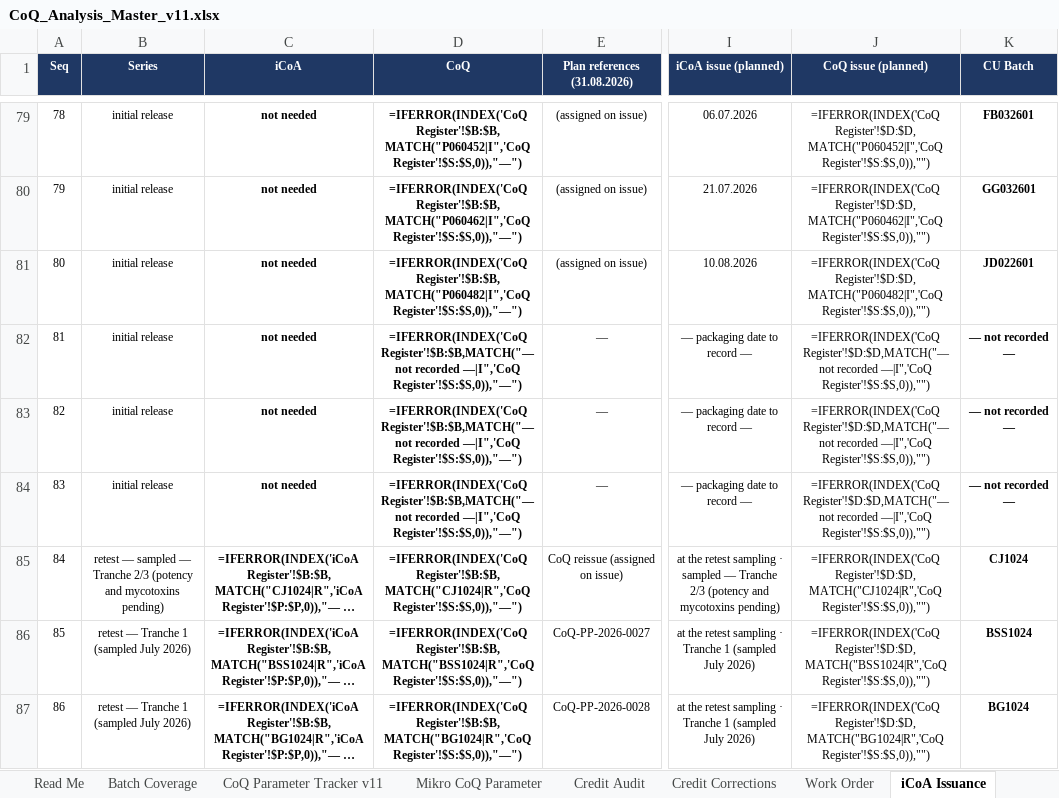
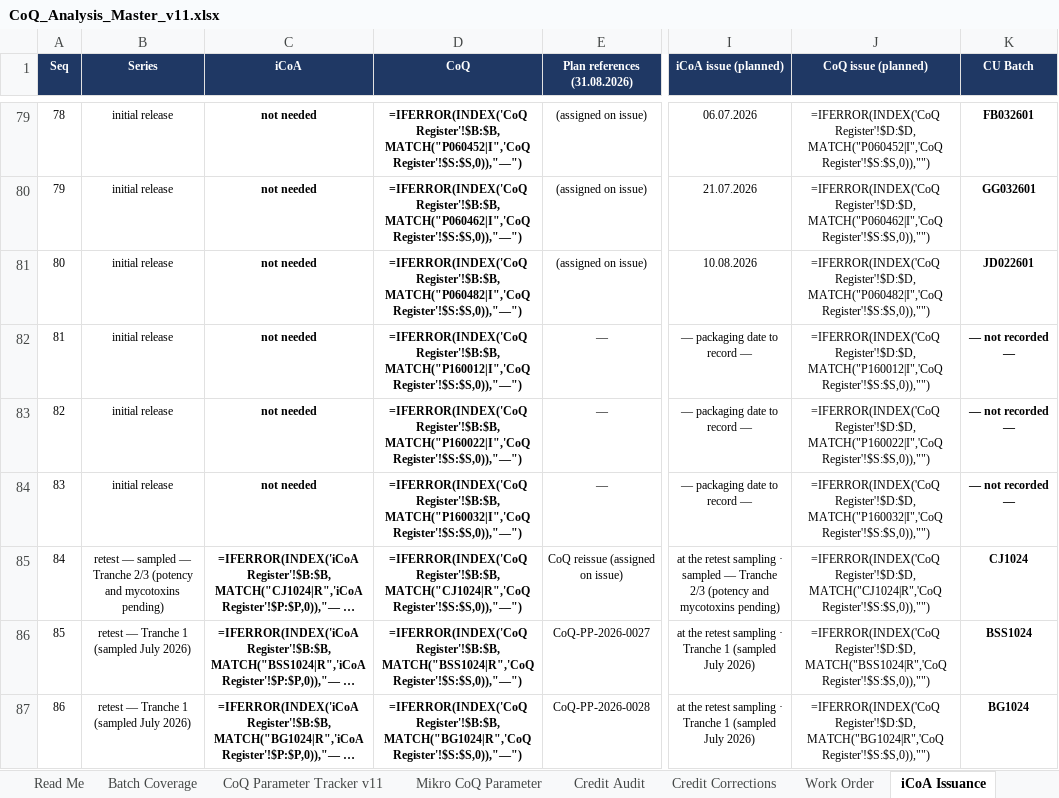
Before and after one commit to 3p4e/letta-stack, an Excel workbook: deliverables/qc_gap_analysis/tracker/CoQ_Analysis_Master_v11.xlsx, sheet iCoA Issuance, drawn as a sheet; only a part is shown, gaps mark what is left out; long unchanged cells end in …; values as stored, in another font and other column widths than the file's, no borders; formulas without a stored value are shown as written; the diff names each change by its address in the sheet, - before the commit and + after, or states it on an @@ line.

```diff
--- a/deliverables/qc_gap_analysis/tracker/CoQ_Analysis_Master_v11.xlsx (sheet iCoA Issuance)
+++ b/deliverables/qc_gap_analysis/tracker/CoQ_Analysis_Master_v11.xlsx (sheet iCoA Issuance)
-D82 (CoQ): =IFERROR(INDEX('CoQ Register'!$B:$B,MATCH("— not recorded —|I",'CoQ Register'!$S:$S,0)),"—")
+D82 (CoQ): =IFERROR(INDEX('CoQ Register'!$B:$B,MATCH("P160012|I",'CoQ Register'!$S:$S,0)),"—")
-J82 (CoQ issue (planned)): =IFERROR(INDEX('CoQ Register'!$D:$D,MATCH("— not recorded —|I",'CoQ Register'!$S:$S,0)),"")
+J82 (CoQ issue (planned)): =IFERROR(INDEX('CoQ Register'!$D:$D,MATCH("P160012|I",'CoQ Register'!$S:$S,0)),"")
-D83 (CoQ): =IFERROR(INDEX('CoQ Register'!$B:$B,MATCH("— not recorded —|I",'CoQ Register'!$S:$S,0)),"—")
+D83 (CoQ): =IFERROR(INDEX('CoQ Register'!$B:$B,MATCH("P160022|I",'CoQ Register'!$S:$S,0)),"—")
-J83 (CoQ issue (planned)): =IFERROR(INDEX('CoQ Register'!$D:$D,MATCH("— not recorded —|I",'CoQ Register'!$S:$S,0)),"")
+J83 (CoQ issue (planned)): =IFERROR(INDEX('CoQ Register'!$D:$D,MATCH("P160022|I",'CoQ Register'!$S:$S,0)),"")
-D84 (CoQ): =IFERROR(INDEX('CoQ Register'!$B:$B,MATCH("— not recorded —|I",'CoQ Register'!$S:$S,0)),"—")
+D84 (CoQ): =IFERROR(INDEX('CoQ Register'!$B:$B,MATCH("P160032|I",'CoQ Register'!$S:$S,0)),"—")
-J84 (CoQ issue (planned)): =IFERROR(INDEX('CoQ Register'!$D:$D,MATCH("— not recorded —|I",'CoQ Register'!$S:$S,0)),"")
+J84 (CoQ issue (planned)): =IFERROR(INDEX('CoQ Register'!$D:$D,MATCH("P160032|I",'CoQ Register'!$S:$S,0)),"")
```
Also changed, not shown: sheet CoQ Register, sheet iCoA Register, sheet Batch Coverage, sheet Credit Audit, deliverables/qc_gap_analysis/tracker/Issuance_Registers_prelim.xlsx, 3 other files.
